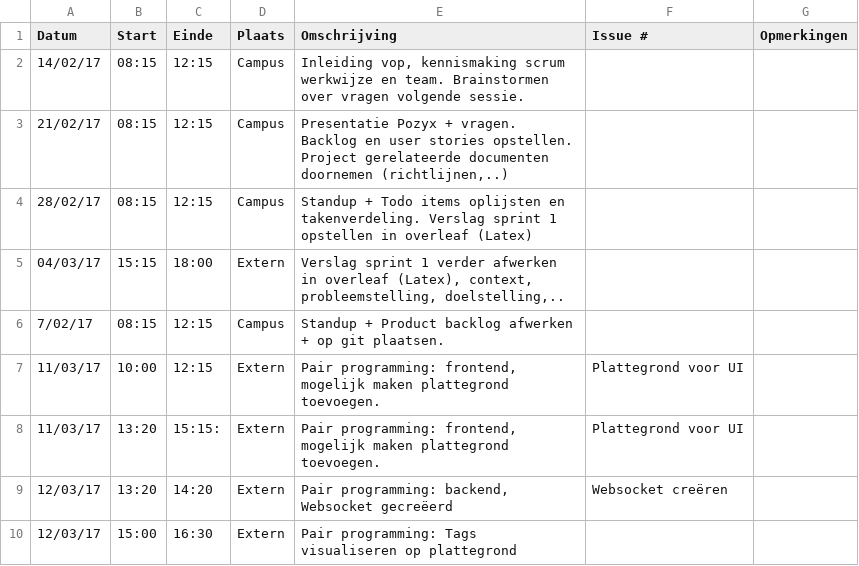
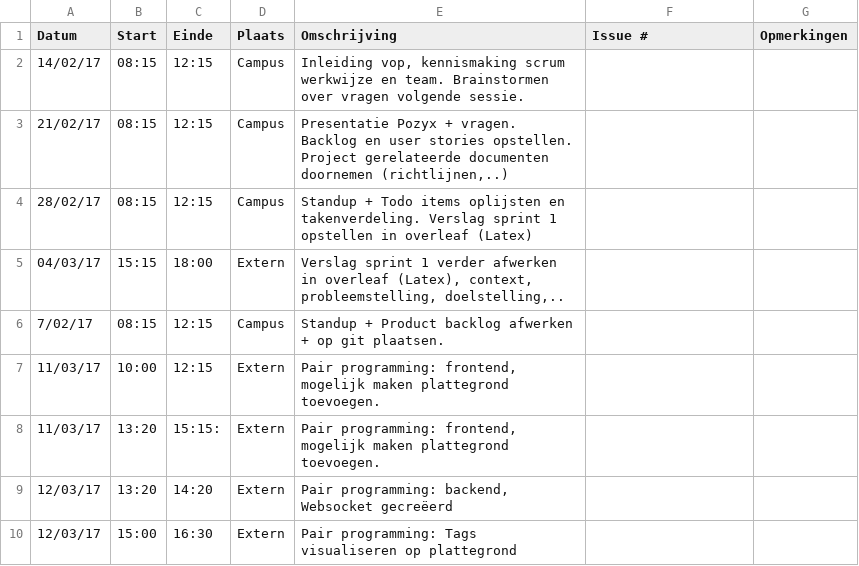
Before and after one commit to Carnewal/pozyx-03, a CSV file: Jonas-VermassenLogboek.csv, drawn as a sheet.

Commit message:
Update Jonas-VermassenLogboek.csv

```diff
--- a/Jonas-VermassenLogboek.csv
+++ b/Jonas-VermassenLogboek.csv
@@ -6,5 +6,5 @@ Datum,Start,Einde,Plaats,Omschrijving,Issue #,Opmerkingen
 7/02/17,08:15,12:15,Campus,"Standup + Product backlog afwerken + op git plaatsen.",,
-11/03/17,10:00,12:15,Extern,"Pair programming: frontend, mogelijk maken plattegrond toevoegen.",Plattegrond voor UI,,
-11/03/17,13:20,15:15:,Extern,"Pair programming: frontend, mogelijk maken plattegrond toevoegen.",Plattegrond voor UI,,
-12/03/17,13:20,14:20,Extern,"Pair programming: backend, Websocket gecreëerd",Websocket creëren,,
+11/03/17,10:00,12:15,Extern,"Pair programming: frontend, mogelijk maken plattegrond toevoegen.",,
+11/03/17,13:20,15:15:,Extern,"Pair programming: frontend, mogelijk maken plattegrond toevoegen.",,
+12/03/17,13:20,14:20,Extern,"Pair programming: backend, Websocket gecreëerd",,
 12/03/17,15:00,16:30,Extern,"Pair programming: Tags visualiseren op plattegrond",,
```
